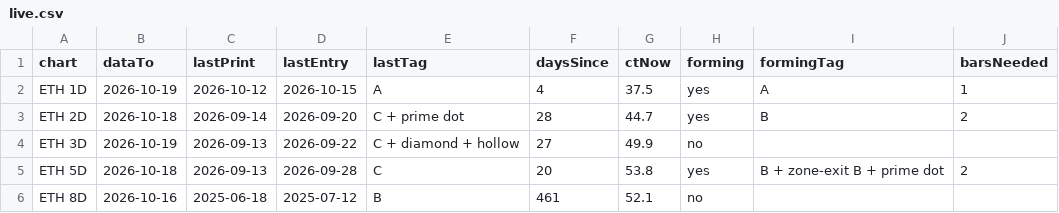
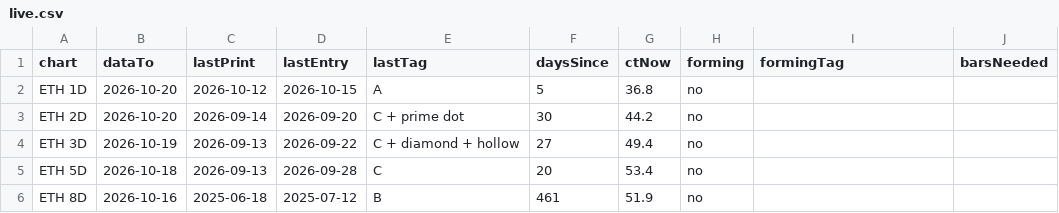
Before and after one commit to jaredbausch-ai/ctzb-data, a CSV file: datasets/live.csv, drawn as a sheet.

```diff
--- a/datasets/live.csv
+++ b/datasets/live.csv
@@ -1,6 +1,6 @@
 chart,dataTo,lastPrint,lastEntry,lastTag,daysSince,ctNow,forming,formingTag,barsNeeded
-ETH 1D,2026-10-19,2026-10-12,2026-10-15,A,4,37.5,yes,A,1
-ETH 2D,2026-10-18,2026-09-14,2026-09-20,C + prime dot,28,44.7,yes,B,2
-ETH 3D,2026-10-19,2026-09-13,2026-09-22,C + diamond + hollow,27,49.9,no,,
-ETH 5D,2026-10-18,2026-09-13,2026-09-28,C,20,53.8,yes,B + zone-exit B + prime dot,2
-ETH 8D,2026-10-16,2025-06-18,2025-07-12,B,461,52.1,no,,
+ETH 1D,2026-10-20,2026-10-12,2026-10-15,A,5,36.8,no,,
+ETH 2D,2026-10-20,2026-09-14,2026-09-20,C + prime dot,30,44.2,no,,
+ETH 3D,2026-10-19,2026-09-13,2026-09-22,C + diamond + hollow,27,49.4,no,,
+ETH 5D,2026-10-18,2026-09-13,2026-09-28,C,20,53.4,no,,
+ETH 8D,2026-10-16,2025-06-18,2025-07-12,B,461,51.9,no,,
```
Also changed, not shown: datasets/forward.csv, 17 other files.
